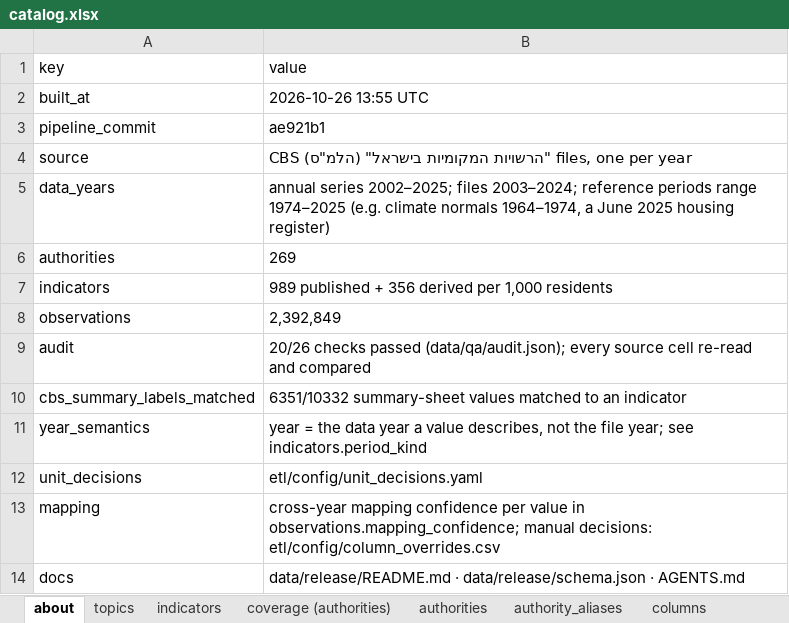
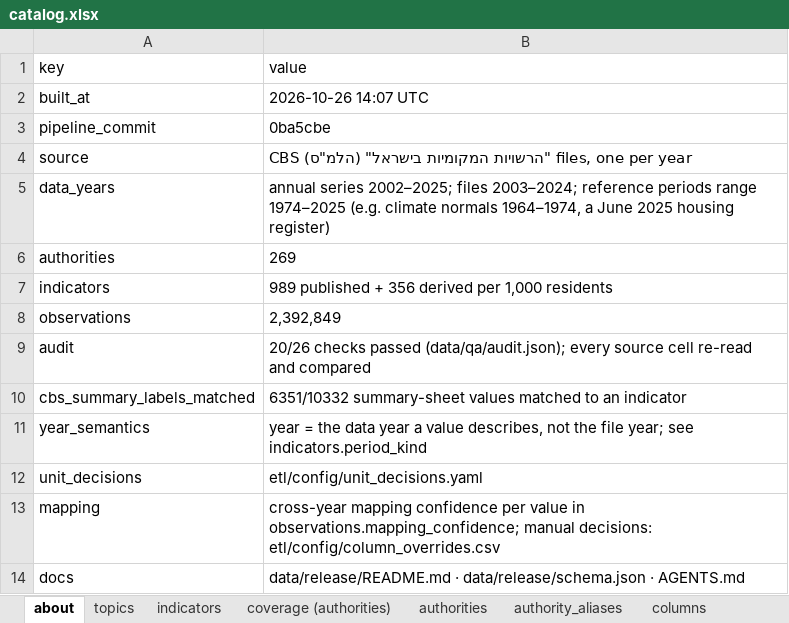
Before and after one commit to benjamendro/rashuiot, an Excel workbook: data/release/catalog.xlsx, sheet about, drawn as a sheet; values as stored, in another font and other column widths than the file's, no borders; the diff names each change by its address in the sheet, - before the commit and + after, or states it on an @@ line.

```diff
--- a/data/release/catalog.xlsx (sheet about)
+++ b/data/release/catalog.xlsx (sheet about)
-B2 (value): 2026-10-26 13:55 UTC
+B2 (value): 2026-10-26 14:07 UTC
-B3 (value): ae921b1
+B3 (value): 0ba5cbe
```
Also changed, not shown: 17 other files.
